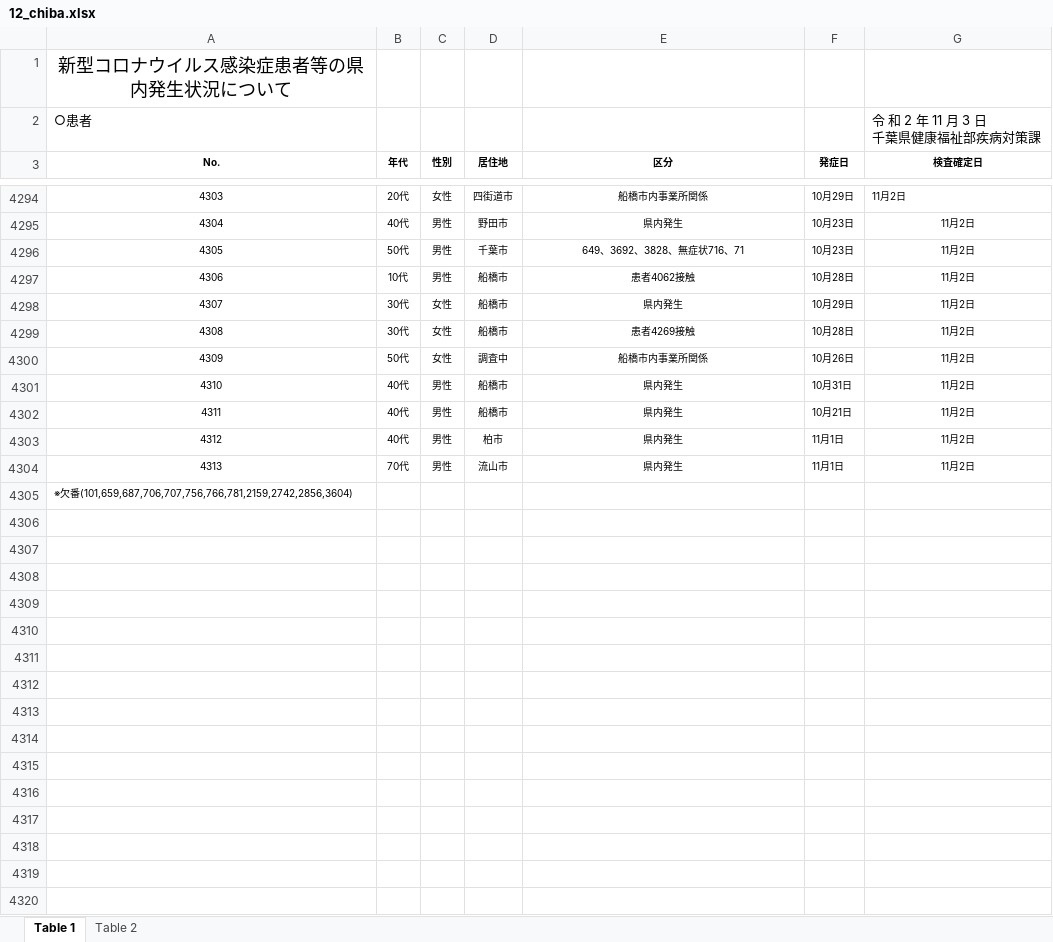
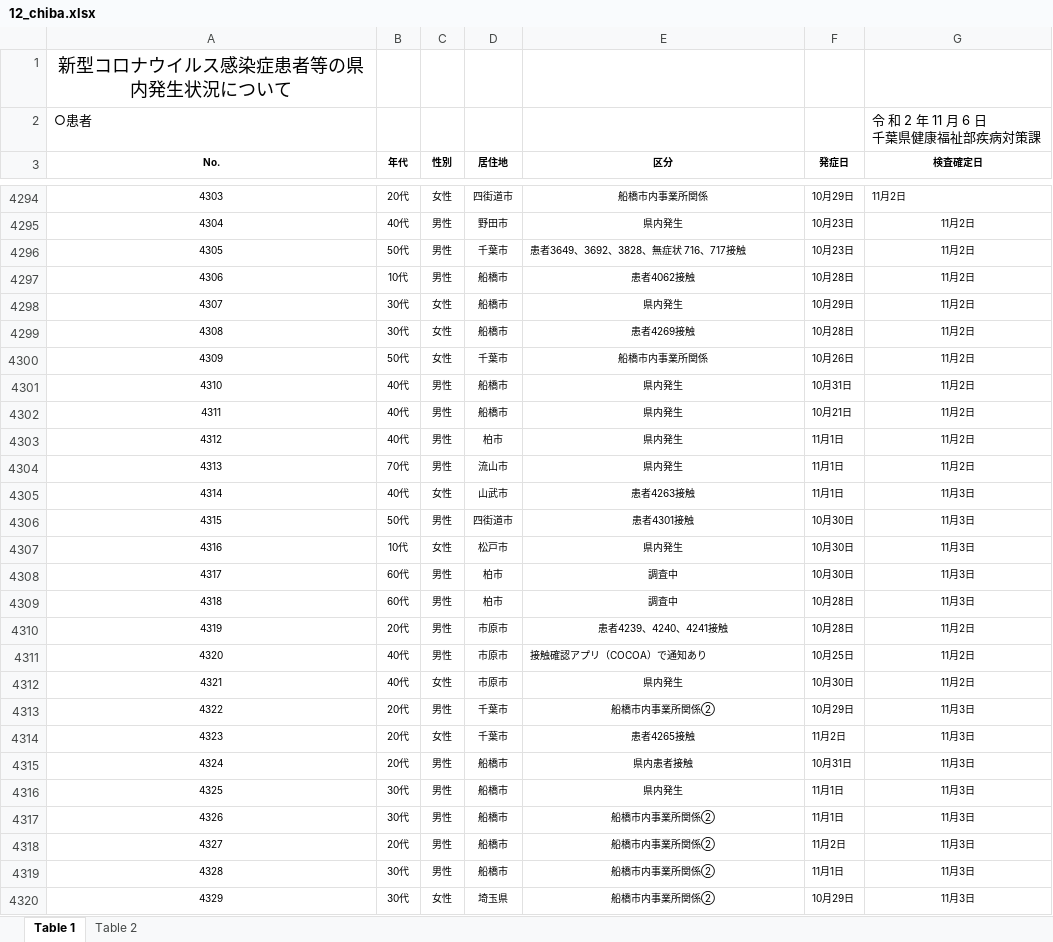
Before and after one commit to CalicoKater/covid-19, an Excel workbook: work/12_chiba.xlsx, sheet Table 1, drawn as a sheet; only a part is shown, gaps mark what is left out; the shorter side is filled out with more unchanged rows; values as stored, in another font and other column widths than the file's, no borders; ↵ is a line break in a cell; the diff covers the shown part only; the diff names each change by its address in the sheet, - before the commit and + after, or states it on an @@ line.

```diff
--- a/work/12_chiba.xlsx (sheet Table 1)
+++ b/work/12_chiba.xlsx (sheet Table 1)
-G2 (検査確定日): 令 和 2 年 11 月 3 日 ↵ 千葉県健康福祉部疾病対策課
+G2 (検査確定日): 令 和 2 年 11 月 6 日 ↵ 千葉県健康福祉部疾病対策課
-E4296 (区分): 649、3692、3828、無症状716、71
+E4296 (区分): 患者3649、3692、3828、無症状 716、717接触
-E4296 alignment: center
+E4296 alignment: left
-D4300 (居住地): 調査中
+D4300 (居住地): 千葉市
+row 4305: 4314 | 40代 | 女性 | 山武市 | 患者4263接触 | 11月1日 | 11月3日
+row 4306: 4315 | 50代 | 男性 | 四街道市 | 患者4301接触 | 10月30日 | 11月3日
+row 4307: 4316 | 10代 | 女性 | 松戸市 | 県内発生 | 10月30日 | 11月3日
+row 4308: 4317 | 60代 | 男性 | 柏市 | 調査中 | 10月30日 | 11月3日
+row 4309: 4318 | 60代 | 男性 | 柏市 | 調査中 | 10月28日 | 11月3日
+row 4310: 4319 | 20代 | 男性 | 市原市 | 患者4239、4240、4241接触 | 10月28日 | 11月2日
+row 4311: 4320 | 40代 | 男性 | 市原市 | 接触確認アプリ（COCOA）で通知あり | 10月25日 | 11月2日
+row 4312: 4321 | 40代 | 女性 | 市原市 | 県内発生 | 10月30日 | 11月2日
+row 4313: 4322 | 20代 | 男性 | 千葉市 | 船橋市内事業所関係② | 10月29日 | 11月3日
+row 4314: 4323 | 20代 | 女性 | 千葉市 | 患者4265接触 | 11月2日 | 11月3日
+row 4315: 4324 | 20代 | 男性 | 船橋市 | 県内患者接触 | 10月31日 | 11月3日
+row 4316: 4325 | 30代 | 男性 | 船橋市 | 県内発生 | 11月1日 | 11月3日
+row 4317: 4326 | 30代 | 男性 | 船橋市 | 船橋市内事業所関係② | 11月1日 | 11月3日
+row 4318: 4327 | 20代 | 男性 | 船橋市 | 船橋市内事業所関係② | 11月2日 | 11月3日
+row 4319: 4328 | 30代 | 男性 | 船橋市 | 船橋市内事業所関係② | 11月1日 | 11月3日
+row 4320: 4329 | 30代 | 女性 | 埼玉県 | 船橋市内事業所関係② | 10月29日 | 11月3日
```
Also changed, not shown: 77 added rows and 8 edited cells elsewhere in this sheet, sheet Table 2, work/23_aichi2.xlsx, 13 other files.
